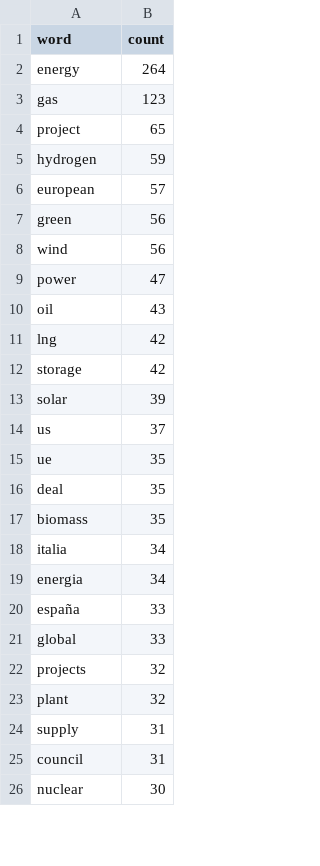
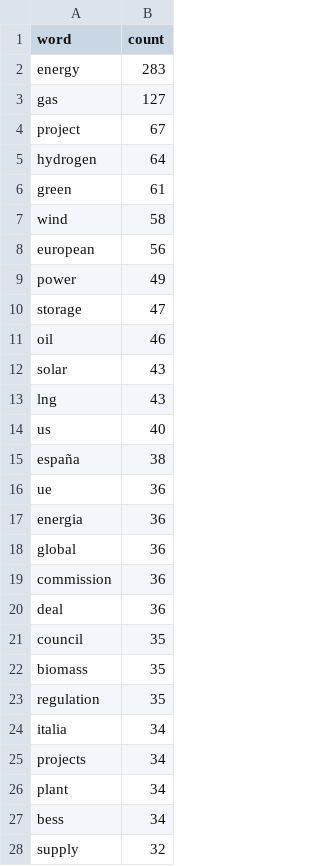
Before and after one commit to DonnieAI/wtnewsranker, a CSV file: words_counted.csv, drawn as a sheet; only a part is shown; the diff covers the shown part only.

```diff
--- a/words_counted.csv
+++ b/words_counted.csv
@@ -1,26 +1,28 @@
 word,count
-energy,264
-gas,123
-project,65
-hydrogen,59
-european,57
-green,56
-wind,56
-power,47
-oil,43
-lng,42
-storage,42
-solar,39
-us,37
-ue,35
-deal,35
+energy,283
+gas,127
+project,67
+hydrogen,64
+green,61
+wind,58
+european,56
+power,49
+storage,47
+oil,46
+solar,43
+lng,43
+us,40
+españa,38
+ue,36
+energia,36
+global,36
+commission,36
+deal,36
+council,35
 biomass,35
+regulation,35
 italia,34
-energia,34
-españa,33
-global,33
-projects,32
-plant,32
-supply,31
-council,31
-nuclear,30
+projects,34
+plant,34
+bess,34
+supply,32
```
Also changed, not shown: 28 added rows, 32 removed rows and 18 edited cells elsewhere in this file, 1 other file.
